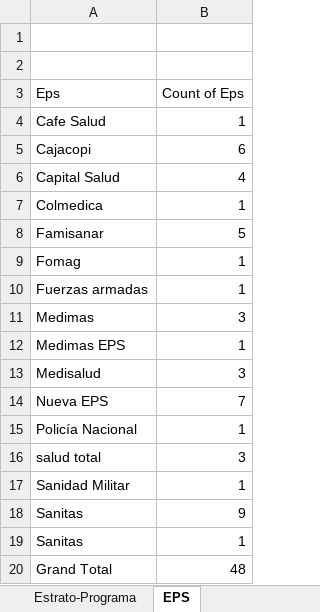
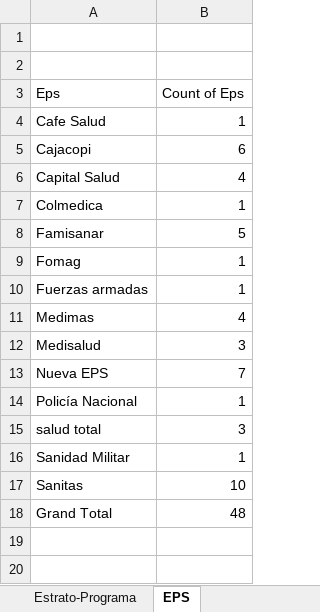
Before and after one commit to Juan202021/U, an Excel workbook: TrabajosU/Estadistica/DatosER.xlsx, sheet EPS, drawn as a sheet; values as stored, in another font and other column widths than the file's, no borders; charts and pictures not drawn; removed rows and columns are numbered as before the commit, all else as after; the diff names each change by its address in the sheet, - before the commit and + after, or states it on an @@ line.

```diff
--- a/TrabajosU/Estadistica/DatosER.xlsx (sheet EPS)
+++ b/TrabajosU/Estadistica/DatosER.xlsx (sheet EPS)
-B11 (Count of Eps): 3
+B11 (Count of Eps): 4
-row 12: Medimas EPS | 1
-B17 (Count of Eps): 9
+B17 (Count of Eps): 10
-row 19: Sanitas | 1
```
Also changed, not shown: sheet Gastos-Genero, sheet Estatura, sheet Respuestas de formulario 1, other sheet tabs, charts or pictures, 8 other files.
